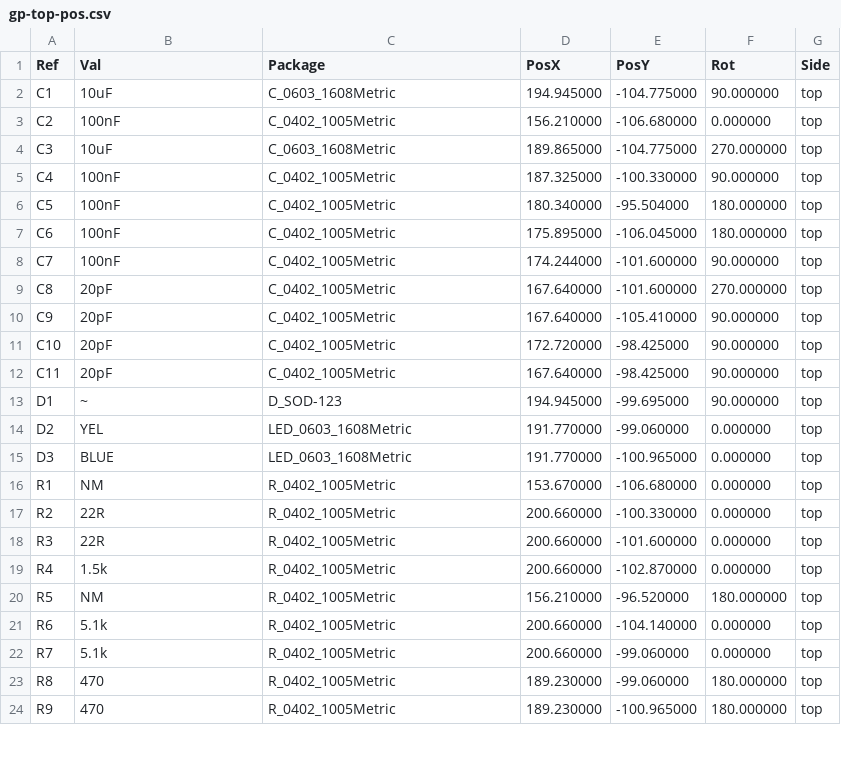
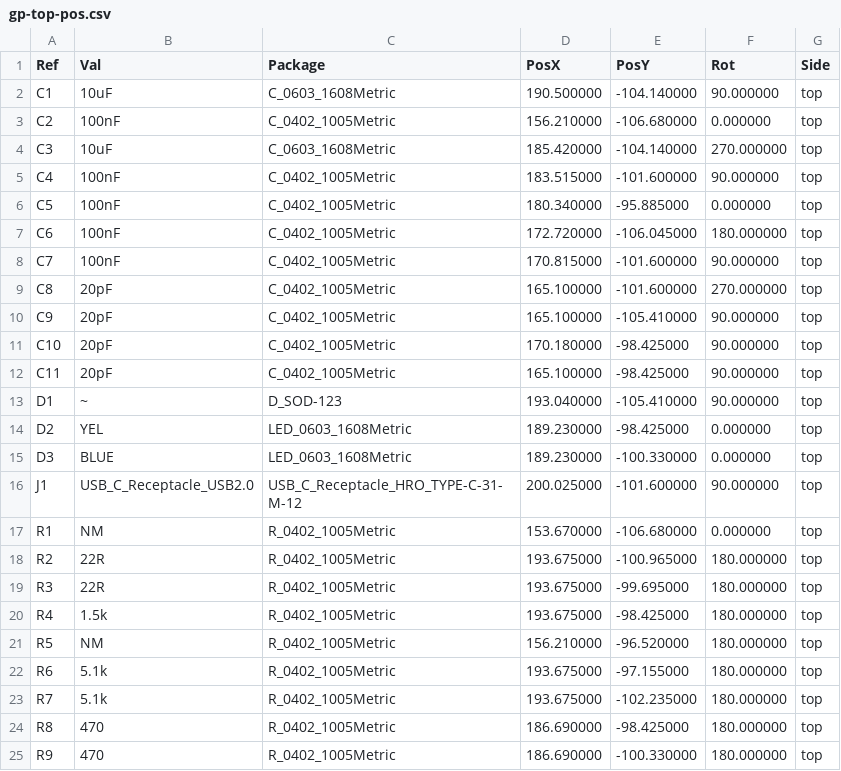
Before and after one commit to lbthomsen/greenpill, a CSV file: pcb/gp_c/gp-top-pos.csv, drawn as a sheet; only a part is shown; the diff covers the shown part only.

```diff
--- a/pcb/gp_c/gp-top-pos.csv
+++ b/pcb/gp_c/gp-top-pos.csv
@@ -1,24 +1,25 @@
 Ref,Val,Package,PosX,PosY,Rot,Side
-"C1","10uF","C_0603_1608Metric",194.945000,-104.775000,90.000000,top
+"C1","10uF","C_0603_1608Metric",190.500000,-104.140000,90.000000,top
 "C2","100nF","C_0402_1005Metric",156.210000,-106.680000,0.000000,top
-"C3","10uF","C_0603_1608Metric",189.865000,-104.775000,270.000000,top
-"C4","100nF","C_0402_1005Metric",187.325000,-100.330000,90.000000,top
-"C5","100nF","C_0402_1005Metric",180.340000,-95.504000,180.000000,top
-"C6","100nF","C_0402_1005Metric",175.895000,-106.045000,180.000000,top
-"C7","100nF","C_0402_1005Metric",174.244000,-101.600000,90.000000,top
-"C8","20pF","C_0402_1005Metric",167.640000,-101.600000,270.000000,top
-"C9","20pF","C_0402_1005Metric",167.640000,-105.410000,90.000000,top
-"C10","20pF","C_0402_1005Metric",172.720000,-98.425000,90.000000,top
-"C11","20pF","C_0402_1005Metric",167.640000,-98.425000,90.000000,top
-"D1","~","D_SOD-123",194.945000,-99.695000,90.000000,top
-"D2","YEL","LED_0603_1608Metric",191.770000,-99.060000,0.000000,top
-"D3","BLUE","LED_0603_1608Metric",191.770000,-100.965000,0.000000,top
+"C3","10uF","C_0603_1608Metric",185.420000,-104.140000,270.000000,top
+"C4","100nF","C_0402_1005Metric",183.515000,-101.600000,90.000000,top
+"C5","100nF","C_0402_1005Metric",180.340000,-95.885000,0.000000,top
+"C6","100nF","C_0402_1005Metric",172.720000,-106.045000,180.000000,top
+"C7","100nF","C_0402_1005Metric",170.815000,-101.600000,90.000000,top
+"C8","20pF","C_0402_1005Metric",165.100000,-101.600000,270.000000,top
+"C9","20pF","C_0402_1005Metric",165.100000,-105.410000,90.000000,top
+"C10","20pF","C_0402_1005Metric",170.180000,-98.425000,90.000000,top
+"C11","20pF","C_0402_1005Metric",165.100000,-98.425000,90.000000,top
+"D1","~","D_SOD-123",193.040000,-105.410000,90.000000,top
+"D2","YEL","LED_0603_1608Metric",189.230000,-98.425000,0.000000,top
+"D3","BLUE","LED_0603_1608Metric",189.230000,-100.330000,0.000000,top
+"J1","USB_C_Receptacle_USB2.0","USB_C_Receptacle_HRO_TYPE-C-31-M-12",200.025000,-101.600000,90.000000,top
 "R1","NM","R_0402_1005Metric",153.670000,-106.680000,0.000000,top
-"R2","22R","R_0402_1005Metric",200.660000,-100.330000,0.000000,top
-"R3","22R","R_0402_1005Metric",200.660000,-101.600000,0.000000,top
-"R4","1.5k","R_0402_1005Metric",200.660000,-102.870000,0.000000,top
+"R2","22R","R_0402_1005Metric",193.675000,-100.965000,180.000000,top
+"R3","22R","R_0402_1005Metric",193.675000,-99.695000,180.000000,top
+"R4","1.5k","R_0402_1005Metric",193.675000,-98.425000,180.000000,top
 "R5","NM","R_0402_1005Metric",156.210000,-96.520000,180.000000,top
-"R6","5.1k","R_0402_1005Metric",200.660000,-104.140000,0.000000,top
-"R7","5.1k","R_0402_1005Metric",200.660000,-99.060000,0.000000,top
-"R8","470","R_0402_1005Metric",189.230000,-99.060000,180.000000,top
-"R9","470","R_0402_1005Metric",189.230000,-100.965000,180.000000,top
+"R6","5.1k","R_0402_1005Metric",193.675000,-97.155000,180.000000,top
+"R7","5.1k","R_0402_1005Metric",193.675000,-102.235000,180.000000,top
+"R8","470","R_0402_1005Metric",186.690000,-98.425000,180.000000,top
+"R9","470","R_0402_1005Metric",186.690000,-100.330000,180.000000,top
```
Also changed, not shown: 11 edited cells elsewhere in this file, pcb/gp_c_bom.csv, pcb/gp_c_pos.csv, 18 other files.
